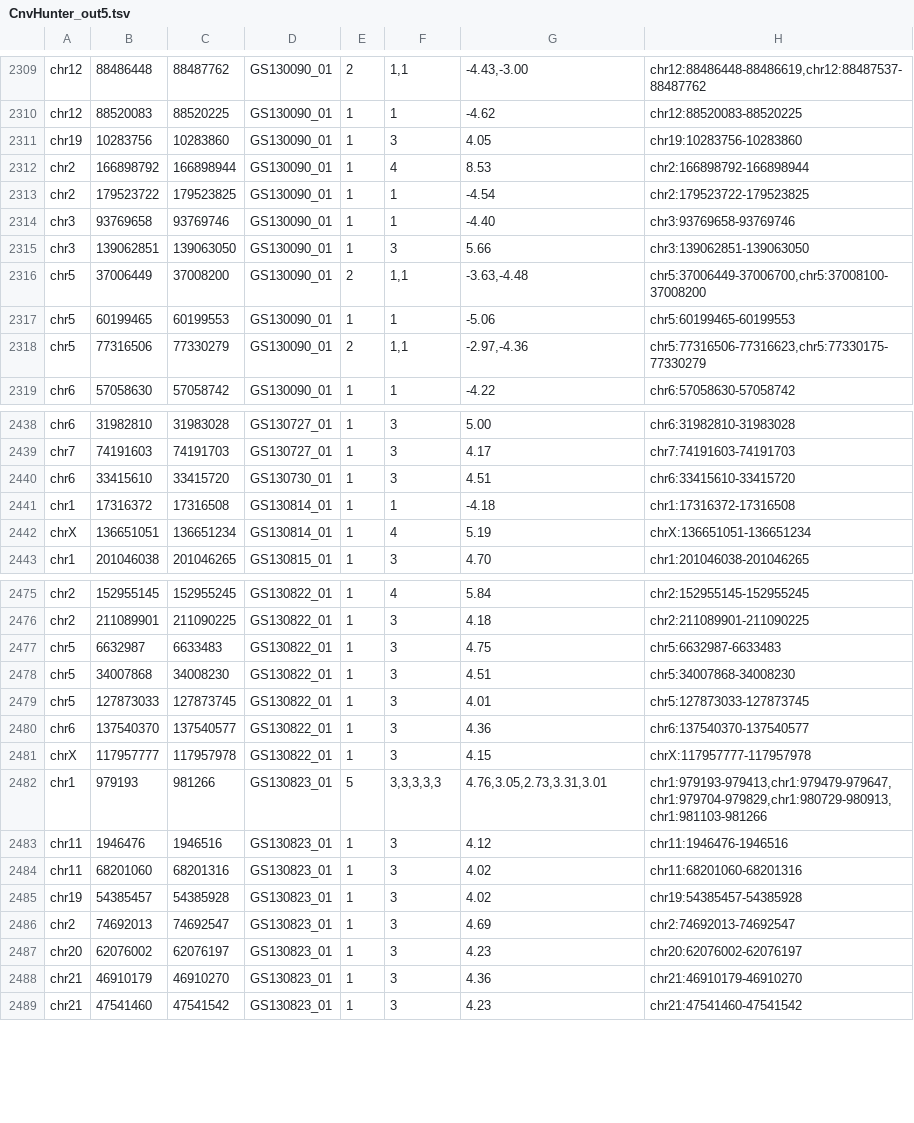
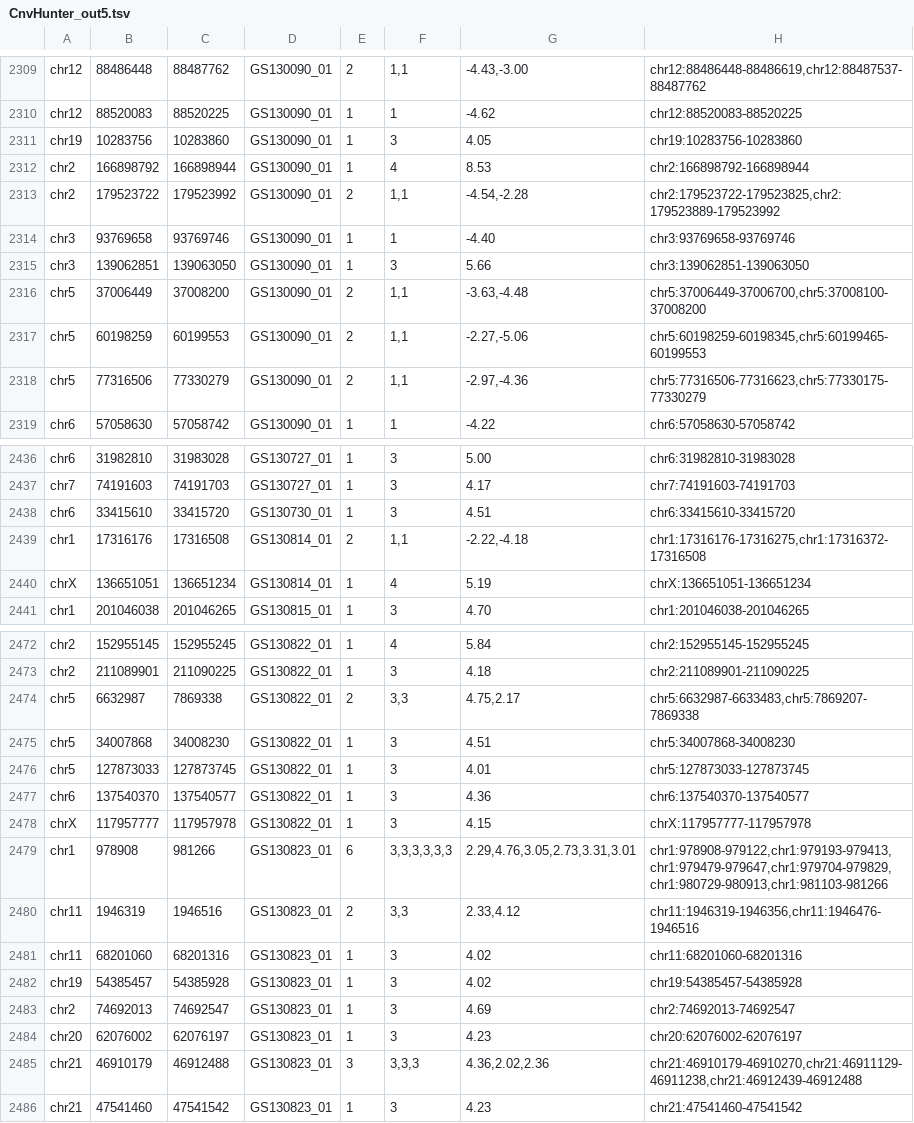
Before and after one commit to imgag/ngs-bits, a TSV file: src/tools-TEST/data_out/CnvHunter_out5.tsv, drawn as a sheet; only a part is shown, gaps mark what is left out; the diff covers the shown part only.

```diff
--- a/src/tools-TEST/data_out/CnvHunter_out5.tsv
+++ b/src/tools-TEST/data_out/CnvHunter_out5.tsv
@@ -2312,3 +2312,3 @@ chr19	10283756	10283860	GS130090_01	1	3	4.05	chr19:10283756-10283860
 chr2	166898792	166898944	GS130090_01	1	4	8.53	chr2:166898792-166898944
-chr2	179523722	179523825	GS130090_01	1	1	-4.54	chr2:179523722-179523825
+chr2	179523722	179523992	GS130090_01	2	1,1	-4.54,-2.28	chr2:179523722-179523825,chr2:179523889-179523992
 chr3	93769658	93769746	GS130090_01	1	1	-4.40	chr3:93769658-93769746
@@ -2316,3 +2316,3 @@ chr3	139062851	139063050	GS130090_01	1	3	5.66	chr3:139062851-139063050
 chr5	37006449	37008200	GS130090_01	2	1,1	-3.63,-4.48	chr5:37006449-37006700,chr5:37008100-37008200
-chr5	60199465	60199553	GS130090_01	1	1	-5.06	chr5:60199465-60199553
+chr5	60198259	60199553	GS130090_01	2	1,1	-2.27,-5.06	chr5:60198259-60198345,chr5:60199465-60199553
 chr5	77316506	77330279	GS130090_01	2	1,1	-2.97,-4.36	chr5:77316506-77316623,chr5:77330175-77330279
@@ -2440,3 +2438,3 @@ chr7	74191603	74191703	GS130727_01	1	3	4.17	chr7:74191603-74191703
 chr6	33415610	33415720	GS130730_01	1	3	4.51	chr6:33415610-33415720
-chr1	17316372	17316508	GS130814_01	1	1	-4.18	chr1:17316372-17316508
+chr1	17316176	17316508	GS130814_01	2	1,1	-2.22,-4.18	chr1:17316176-17316275,chr1:17316372-17316508
 chrX	136651051	136651234	GS130814_01	1	4	5.19	chrX:136651051-136651234
@@ -2476,3 +2473,3 @@ chr2	152955145	152955245	GS130822_01	1	4	5.84	chr2:152955145-152955245
 chr2	211089901	211090225	GS130822_01	1	3	4.18	chr2:211089901-211090225
-chr5	6632987	6633483	GS130822_01	1	3	4.75	chr5:6632987-6633483
+chr5	6632987	7869338	GS130822_01	2	3,3	4.75,2.17	chr5:6632987-6633483,chr5:7869207-7869338
 chr5	34007868	34008230	GS130822_01	1	3	4.51	chr5:34007868-34008230
@@ -2481,4 +2478,4 @@ chr6	137540370	137540577	GS130822_01	1	3	4.36	chr6:137540370-137540577
 chrX	117957777	117957978	GS130822_01	1	3	4.15	chrX:117957777-117957978
-chr1	979193	981266	GS130823_01	5	3,3,3,3,3	4.76,3.05,2.73,3.31,3.01	chr1:979193-979413,chr1:979479-979647,chr1:979704-979829,chr1:980729-980913,chr1:981103-981266
-chr11	1946476	1946516	GS130823_01	1	3	4.12	chr11:1946476-1946516
+chr1	978908	981266	GS130823_01	6	3,3,3,3,3,3	2.29,4.76,3.05,2.73,3.31,3.01	chr1:978908-979122,chr1:979193-979413,chr1:979479-979647,chr1:979704-979829,chr1:980729-980913,chr1:981103-981266
+chr11	1946319	1946516	GS130823_01	2	3,3	2.33,4.12	chr11:1946319-1946356,chr11:1946476-1946516
 chr11	68201060	68201316	GS130823_01	1	3	4.02	chr11:68201060-68201316
@@ -2487,3 +2484,3 @@ chr2	74692013	74692547	GS130823_01	1	3	4.69	chr2:74692013-74692547
 chr20	62076002	62076197	GS130823_01	1	3	4.23	chr20:62076002-62076197
-chr21	46910179	46910270	GS130823_01	1	3	4.36	chr21:46910179-46910270
+chr21	46910179	46912488	GS130823_01	3	3,3,3	4.36,2.02,2.36	chr21:46910179-46910270,chr21:46911129-46911238,chr21:46912439-46912488
 chr21	47541460	47541542	GS130823_01	1	3	4.23	chr21:47541460-47541542
```
Also changed, not shown: 3 removed rows and 61 edited cells elsewhere in this file, src/tools-TEST/data_out/CnvHunter_out1.tsv, src/tools-TEST/data_out/CnvHunter_out2.tsv, 4 other files.
